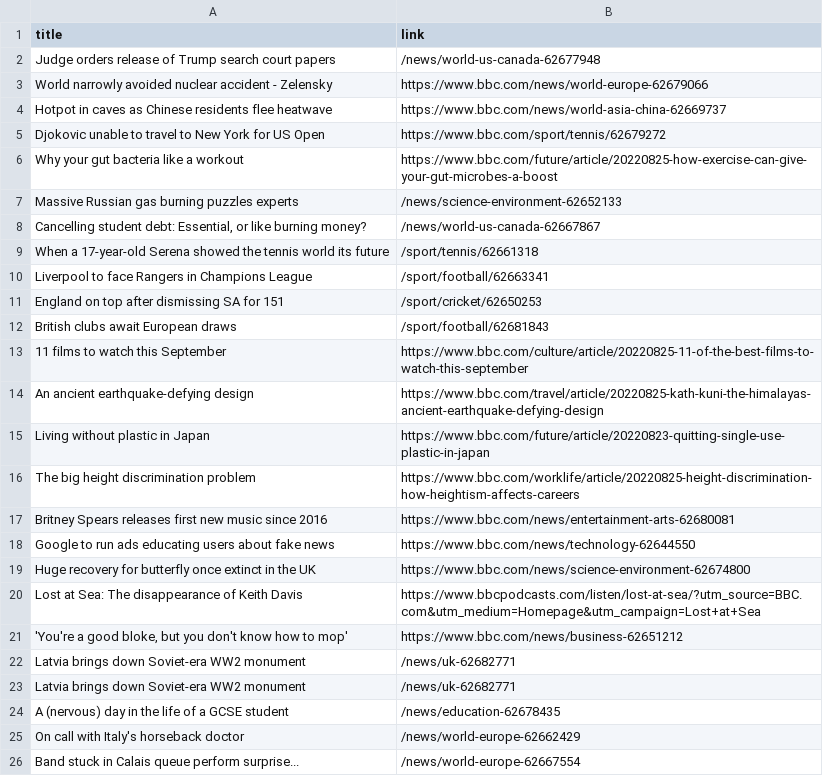
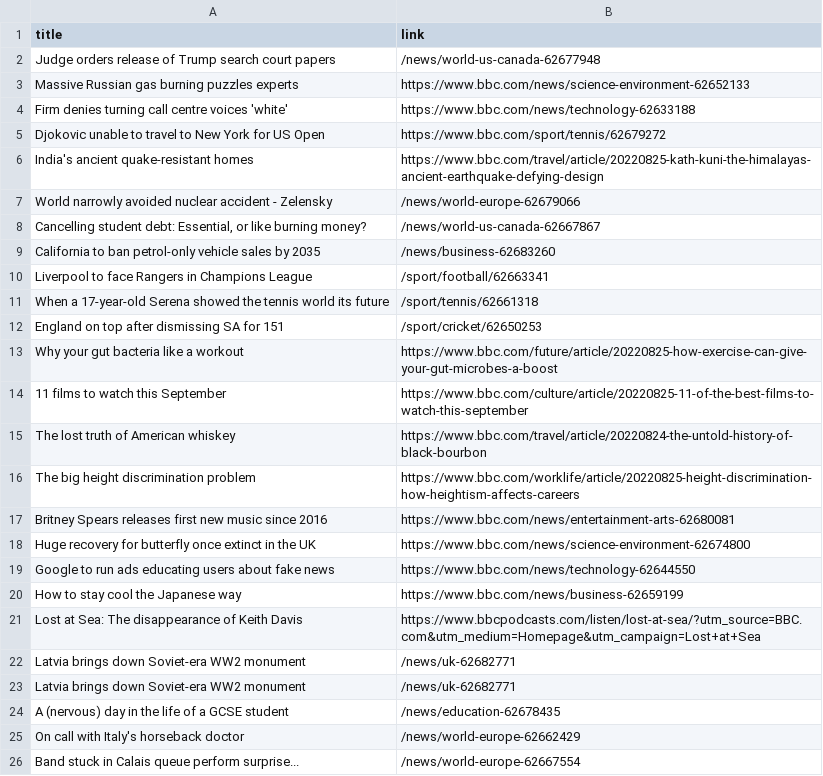
Before and after one commit to carolinaszv/automatic-scraper-bbc, a CSV file: bbc.csv, drawn as a sheet; only a part is shown; the diff covers the shown part only.

```diff
--- a/bbc.csv
+++ b/bbc.csv
@@ -2,21 +2,21 @@ title,link
 Judge orders release of Trump search court papers,/news/world-us-canada-62677948
-World narrowly avoided nuclear accident - Zelensky,https://www.bbc.com/news/world-europe-62679066
-Hotpot in caves as Chinese residents flee heatwave,https://www.bbc.com/news/world-asia-china-62669737
+Massive Russian gas burning puzzles experts,https://www.bbc.com/news/science-environment-62652133
+Firm denies turning call centre voices 'white',https://www.bbc.com/news/technology-62633188
 Djokovic unable to travel to New York for US Open,https://www.bbc.com/sport/tennis/62679272
+India's ancient quake-resistant homes,https://www.bbc.com/travel/article/20220825-kath-kuni-the-himalayas-ancient-earthquake-defying-design
+World narrowly avoided nuclear accident - Zelensky,/news/world-europe-62679066
+"Cancelling student debt: Essential, or like burning money?",/news/world-us-canada-62667867
+California to ban petrol-only vehicle sales by 2035,/news/business-62683260
+Liverpool to face Rangers in Champions League,/sport/football/62663341
+When a 17-year-old Serena showed the tennis world its future,/sport/tennis/62661318
+England on top after dismissing SA for 151,/sport/cricket/62650253
 Why your gut bacteria like a workout,https://www.bbc.com/future/article/20220825-how-exercise-can-give-your-gut-microbes-a-boost
-Massive Russian gas burning puzzles experts,/news/science-environment-62652133
-"Cancelling student debt: Essential, or like burning money?",/news/world-us-canada-62667867
-When a 17-year-old Serena showed the tennis world its future,/sport/tennis/62661318
-Liverpool to face Rangers in Champions League,/sport/football/62663341
-England on top after dismissing SA for 151,/sport/cricket/62650253
-British clubs await European draws,/sport/football/62681843
 11 films to watch this September,https://www.bbc.com/culture/article/20220825-11-of-the-best-films-to-watch-this-september
-An ancient earthquake-defying design,https://www.bbc.com/travel/article/20220825-kath-kuni-the-himalayas-ancient-earthquake-defying-design
-Living without plastic in Japan,https://www.bbc.com/future/article/20220823-quitting-single-use-plastic-in-japan
+The lost truth of American whiskey,https://www.bbc.com/travel/article/20220824-the-untold-history-of-black-bourbon
 The big height discrimination problem,https://www.bbc.com/worklife/article/20220825-height-discrimination-how-heightism-affects-careers
 Britney Spears releases first new music since 2016,https://www.bbc.com/news/entertainment-arts-62680081
+Huge recovery for butterfly once extinct in the UK,https://www.bbc.com/news/science-environment-62674800
 Google to run ads educating users about fake news,https://www.bbc.com/news/technology-62644550
-Huge recovery for butterfly once extinct in the UK,https://www.bbc.com/news/science-environment-62674800
+How to stay cool the Japanese way,https://www.bbc.com/news/business-62659199
 Lost at Sea: The disappearance of Keith Davis,https://www.bbcpodcasts.com/listen/lost-at-sea/?utm_source=BBC.com&utm_medium=Homepage&utm_campaign=Lost+at+Sea
-"'You're a good bloke, but you don't know how to mop'",https://www.bbc.com/news/business-62651212
 Latvia brings down Soviet-era WW2 monument,/news/uk-62682771
```
Also changed, not shown: 2 added rows and 3 removed rows elsewhere in this file.
